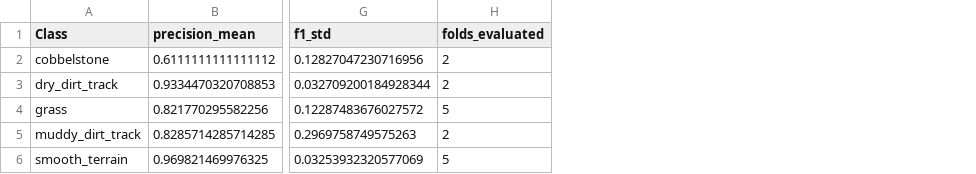
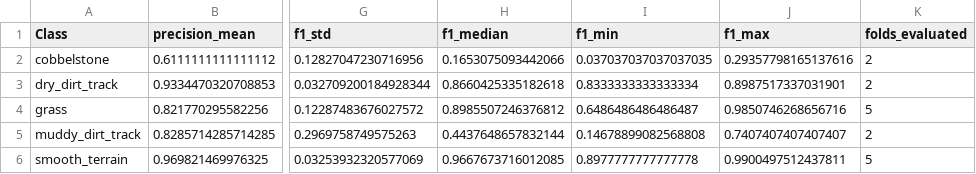
Before and after one commit to Pratyush2012/BSC_Thesis_intrinsic_sensor_analysis, a CSV file: results/per_class_metrics_logisticregression.csv, drawn as a sheet; only a part is shown, gaps mark what is left out; the diff names each change by its address in the sheet, - before the commit and + after, or states it on an @@ line.

```diff
--- a/results/per_class_metrics_logisticregression.csv
+++ b/results/per_class_metrics_logisticregression.csv
+column H (f1_median), rows 2-6: 0.1653075093442066 | 0.8660425335182618 | 0.8985507246376812 | 0.4437648657832144 | 0.9667673716012085
+column I (f1_min), rows 2-6: 0.037037037037037035 | 0.8333333333333334 | 0.6486486486486487 | 0.14678899082568808 | 0.8977777777777778
+column J (f1_max), rows 2-6: 0.29357798165137616 | 0.8987517337031901 | 0.9850746268656716 | 0.7407407407407407 | 0.9900497512437811
```
Also changed, not shown: results/baseline_metrics_summary.csv, results/per_class_metrics_randomforest.csv, 21 other files.
